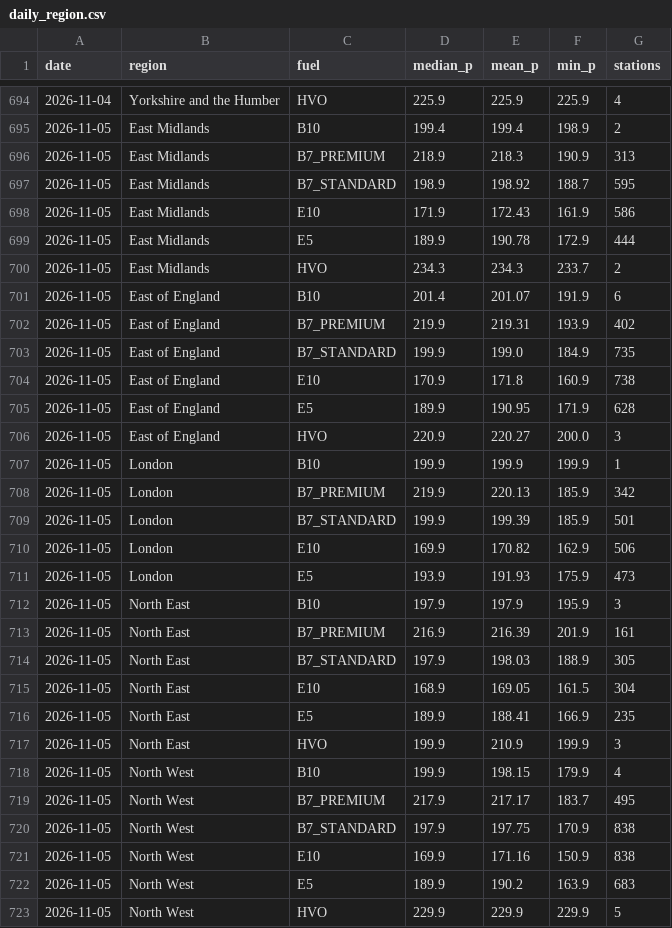
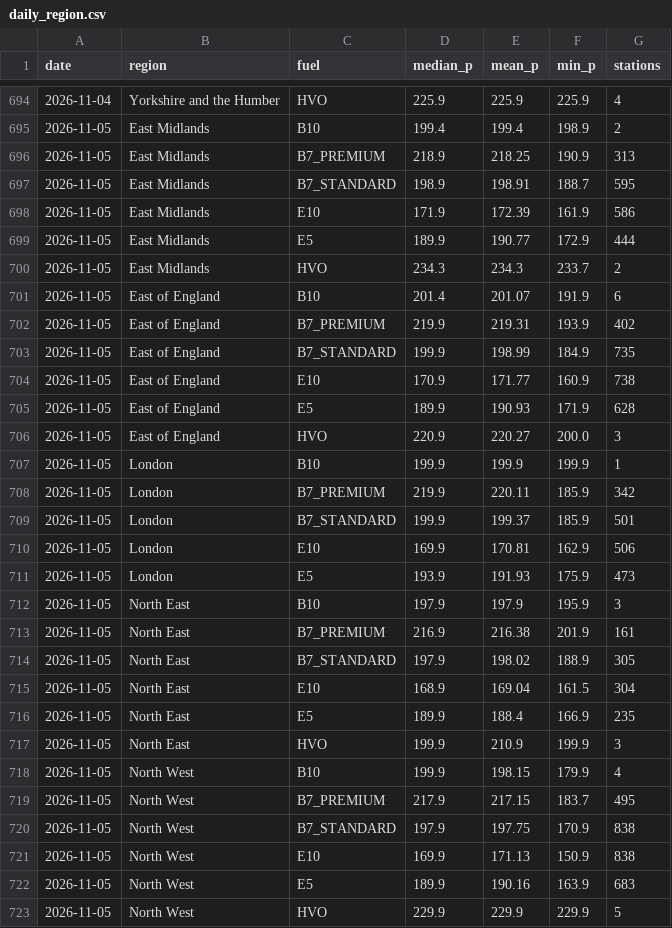
Before and after one commit to swhutchinson/uk-fuel-data, a CSV file: data/daily_region.csv, drawn as a sheet; only a part is shown, gaps mark what is left out; the diff covers the shown part only.

```diff
--- a/data/daily_region.csv
+++ b/data/daily_region.csv
@@ -695,6 +695,6 @@ date,region,fuel,median_p,mean_p,min_p,stations
 2026-11-05,East Midlands,B10,199.4,199.4,198.9,2
-2026-11-05,East Midlands,B7_PREMIUM,218.9,218.3,190.9,313
-2026-11-05,East Midlands,B7_STANDARD,198.9,198.92,188.7,595
-2026-11-05,East Midlands,E10,171.9,172.43,161.9,586
-2026-11-05,East Midlands,E5,189.9,190.78,172.9,444
+2026-11-05,East Midlands,B7_PREMIUM,218.9,218.25,190.9,313
+2026-11-05,East Midlands,B7_STANDARD,198.9,198.91,188.7,595
+2026-11-05,East Midlands,E10,171.9,172.39,161.9,586
+2026-11-05,East Midlands,E5,189.9,190.77,172.9,444
 2026-11-05,East Midlands,HVO,234.3,234.3,233.7,2
@@ -702,22 +702,22 @@ date,region,fuel,median_p,mean_p,min_p,stations
 2026-11-05,East of England,B7_PREMIUM,219.9,219.31,193.9,402
-2026-11-05,East of England,B7_STANDARD,199.9,199.0,184.9,735
-2026-11-05,East of England,E10,170.9,171.8,160.9,738
-2026-11-05,East of England,E5,189.9,190.95,171.9,628
+2026-11-05,East of England,B7_STANDARD,199.9,198.99,184.9,735
+2026-11-05,East of England,E10,170.9,171.77,160.9,738
+2026-11-05,East of England,E5,189.9,190.93,171.9,628
 2026-11-05,East of England,HVO,220.9,220.27,200.0,3
 2026-11-05,London,B10,199.9,199.9,199.9,1
-2026-11-05,London,B7_PREMIUM,219.9,220.13,185.9,342
-2026-11-05,London,B7_STANDARD,199.9,199.39,185.9,501
-2026-11-05,London,E10,169.9,170.82,162.9,506
+2026-11-05,London,B7_PREMIUM,219.9,220.11,185.9,342
+2026-11-05,London,B7_STANDARD,199.9,199.37,185.9,501
+2026-11-05,London,E10,169.9,170.81,162.9,506
 2026-11-05,London,E5,193.9,191.93,175.9,473
 2026-11-05,North East,B10,197.9,197.9,195.9,3
-2026-11-05,North East,B7_PREMIUM,216.9,216.39,201.9,161
-2026-11-05,North East,B7_STANDARD,197.9,198.03,188.9,305
-2026-11-05,North East,E10,168.9,169.05,161.5,304
-2026-11-05,North East,E5,189.9,188.41,166.9,235
+2026-11-05,North East,B7_PREMIUM,216.9,216.38,201.9,161
+2026-11-05,North East,B7_STANDARD,197.9,198.02,188.9,305
+2026-11-05,North East,E10,168.9,169.04,161.5,304
+2026-11-05,North East,E5,189.9,188.4,166.9,235
 2026-11-05,North East,HVO,199.9,210.9,199.9,3
 2026-11-05,North West,B10,199.9,198.15,179.9,4
-2026-11-05,North West,B7_PREMIUM,217.9,217.17,183.7,495
+2026-11-05,North West,B7_PREMIUM,217.9,217.15,183.7,495
 2026-11-05,North West,B7_STANDARD,197.9,197.75,170.9,838
-2026-11-05,North West,E10,169.9,171.16,150.9,838
-2026-11-05,North West,E5,189.9,190.2,163.9,683
+2026-11-05,North West,E10,169.9,171.13,150.9,838
+2026-11-05,North West,E5,189.9,190.16,163.9,683
 2026-11-05,North West,HVO,229.9,229.9,229.9,5
```
Also changed, not shown: 35 edited cells elsewhere in this file, data/snapshots.csv, 2 other files.
